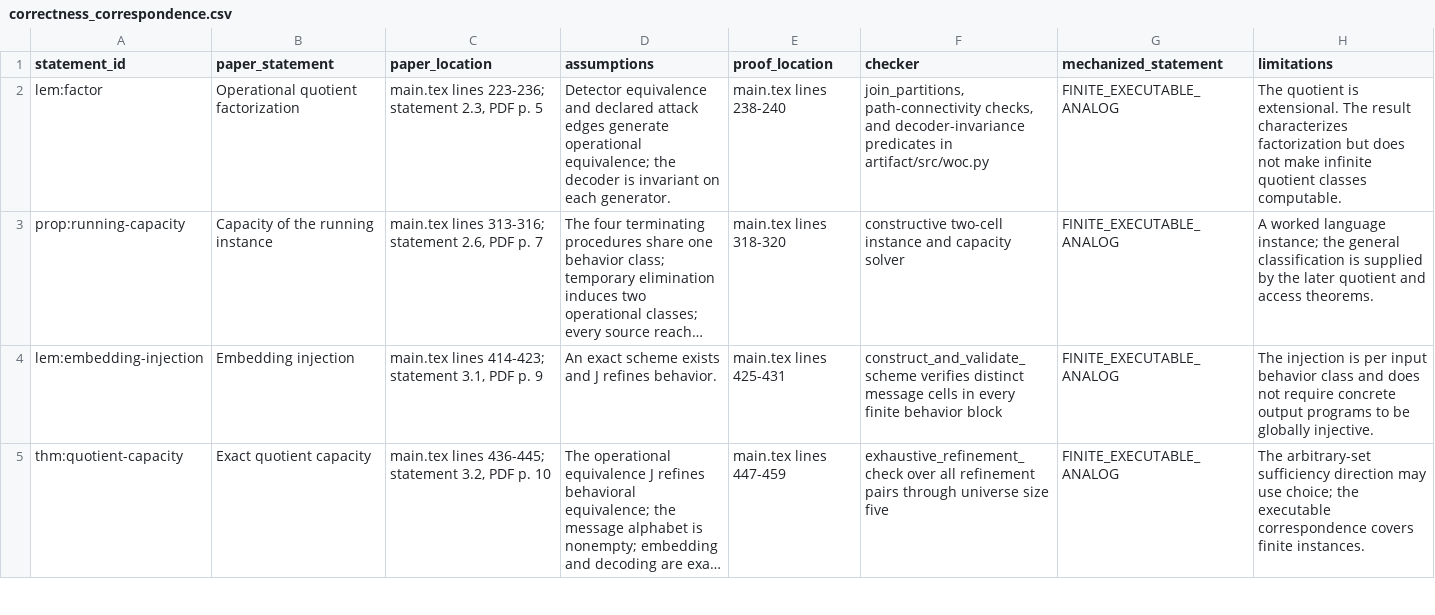
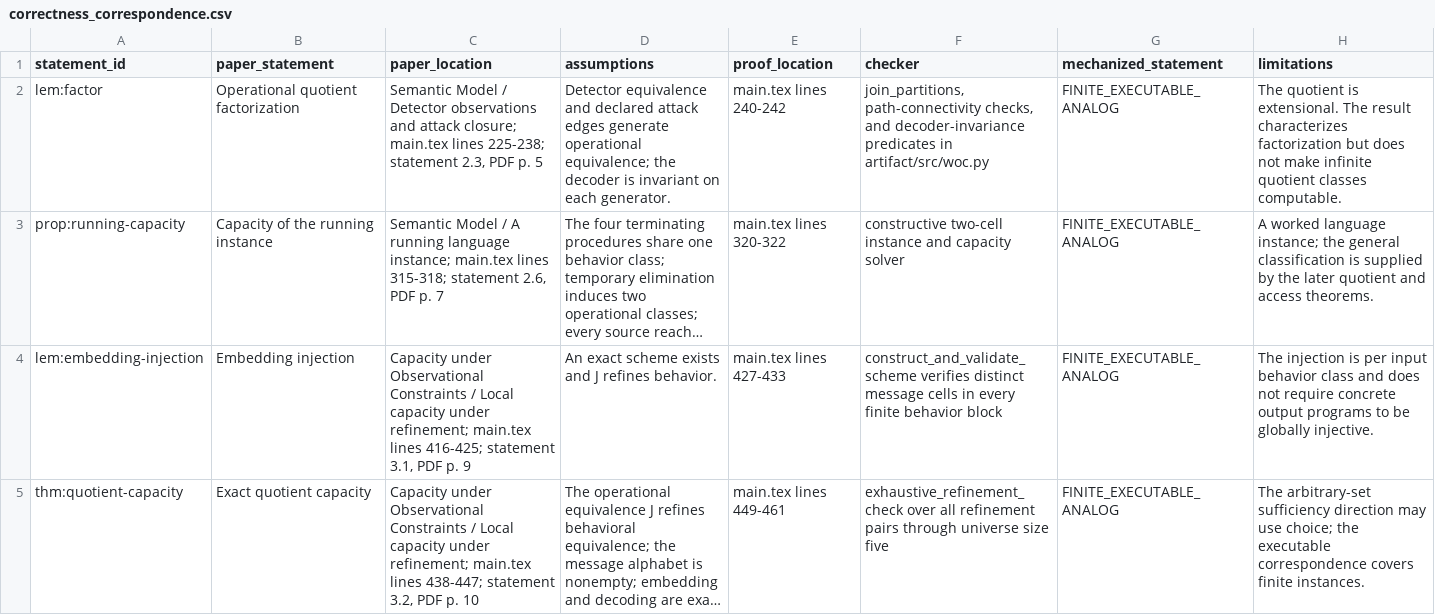
Before and after one commit to Haoyi-Zhang/MarkCapacity, a CSV file: correctness_correspondence.csv, drawn as a sheet; only a part is shown; long unchanged cells end in …; the diff covers the shown part only; the diff names each change by its address in the sheet, - before the commit and + after, or states it on an @@ line.

```diff
--- a/correctness_correspondence.csv
+++ b/correctness_correspondence.csv
-C2 (paper_location): main.tex lines 223-236; statement 2.3,…
+C2 (paper_location): Semantic Model / Detector observations and attack closure; main.tex lines 225-238; statement 2.3,…
-E2 (proof_location): main.tex lines 238-240
+E2 (proof_location): main.tex lines 240-242
-C3 (paper_location): main.tex lines 313-316; statement 2.6,…
+C3 (paper_location): Semantic Model / A running language instance; main.tex lines 315-318; statement 2.6,…
-E3 (proof_location): main.tex lines 318-320
+E3 (proof_location): main.tex lines 320-322
-C4 (paper_location): main.tex lines 414-423; statement 3.1,…
+C4 (paper_location): Capacity under Observational Constraints / Local capacity under refinement; main.tex lines 416-425; statement 3.1,…
-E4 (proof_location): main.tex lines 425-431
+E4 (proof_location): main.tex lines 427-433
-C5 (paper_location): main.tex lines 436-445; statement 3.2,…
+C5 (paper_location): Capacity under Observational Constraints / Local capacity under refinement; main.tex lines 438-447; statement 3.2,…
-E5 (proof_location): main.tex lines 447-459
+E5 (proof_location): main.tex lines 449-461
```
Also changed, not shown: 102 edited cells elsewhere in this file, citation_support.csv, claim_evidence_ledger.csv, 23 other files.
